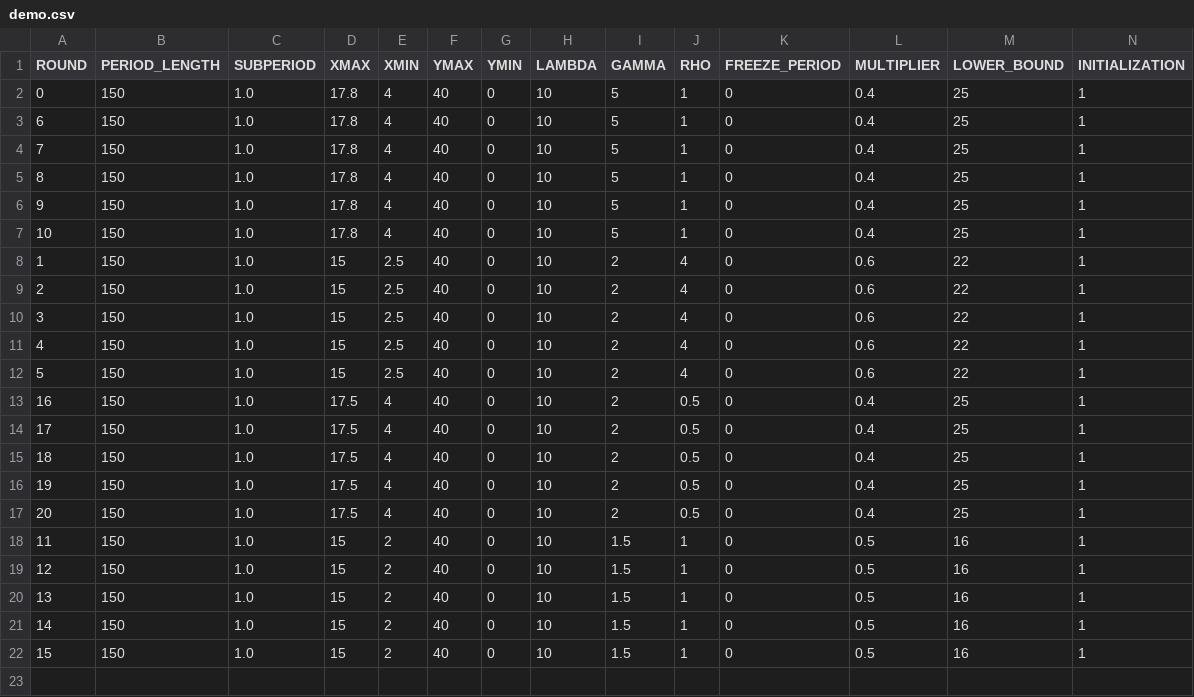
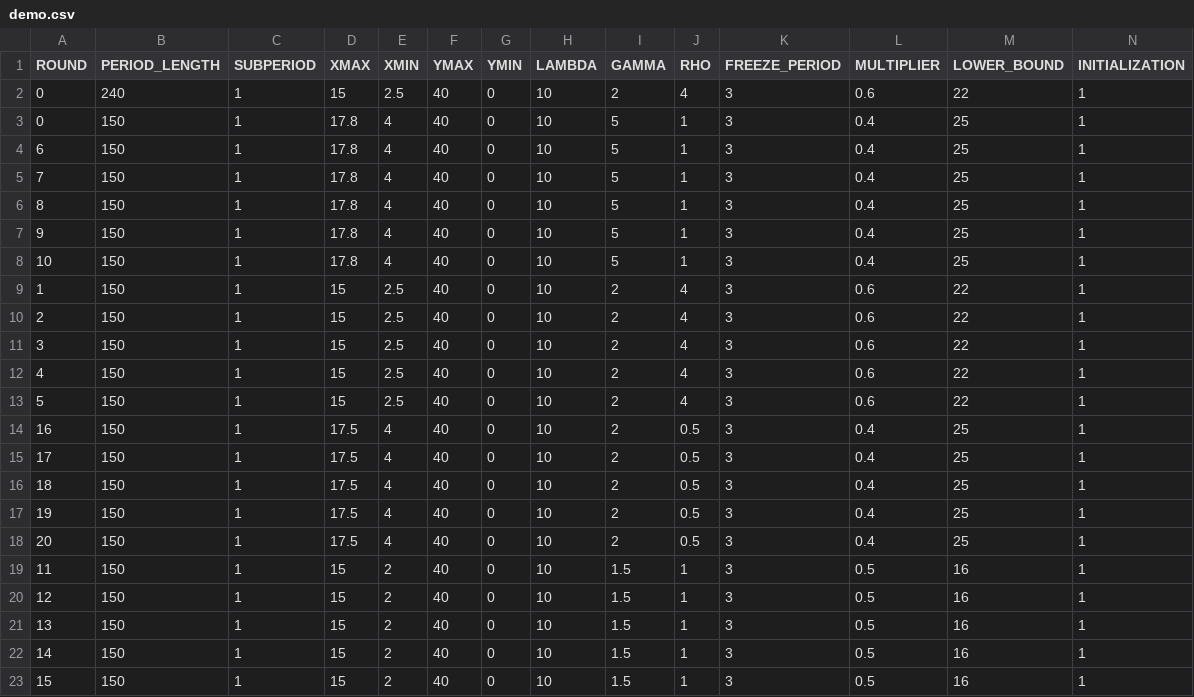
Before and after one commit to biubiuworld/timing_games_v5, a CSV file: timing_game/configs/demo.csv, drawn as a sheet; only a part is shown; addresses are those after the commit; rows hold the shown columns only; the diff names each change by its address in the sheet, - before the commit and + after, or states it on an @@ line.

```diff
--- a/timing_game/configs/demo.csv
+++ b/timing_game/configs/demo.csv
+row 2: 0 | 240 | 1 | 15 | 2.5 | 40 | 0 | 10 | 2 | 4 | 3 | 0.6 | 22 | 1
-C3:C23 (SUBPERIOD): 1.0
+C3:C23 (SUBPERIOD): 1
-K3:K23 (FREEZE_PERIOD): 0
+K3:K23 (FREEZE_PERIOD): 3
```
Also changed, not shown: 3 other files.
